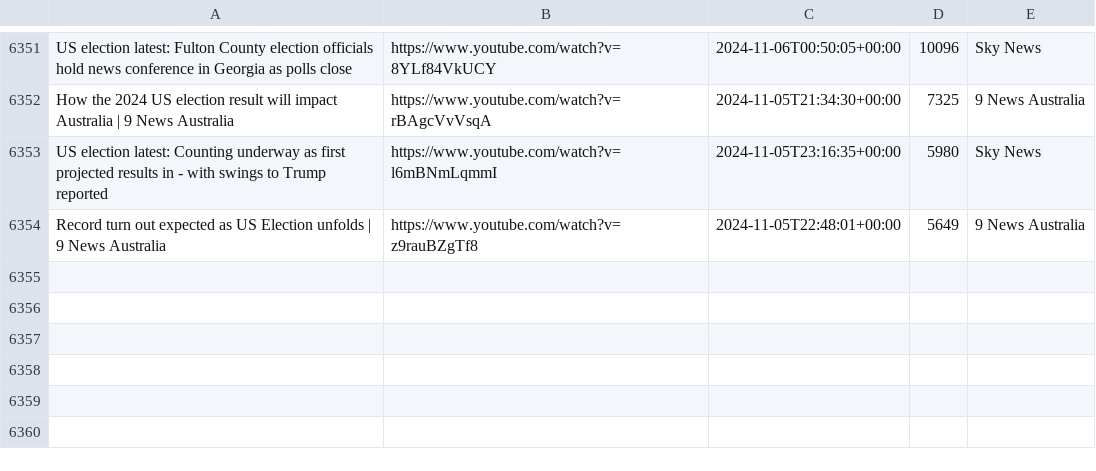
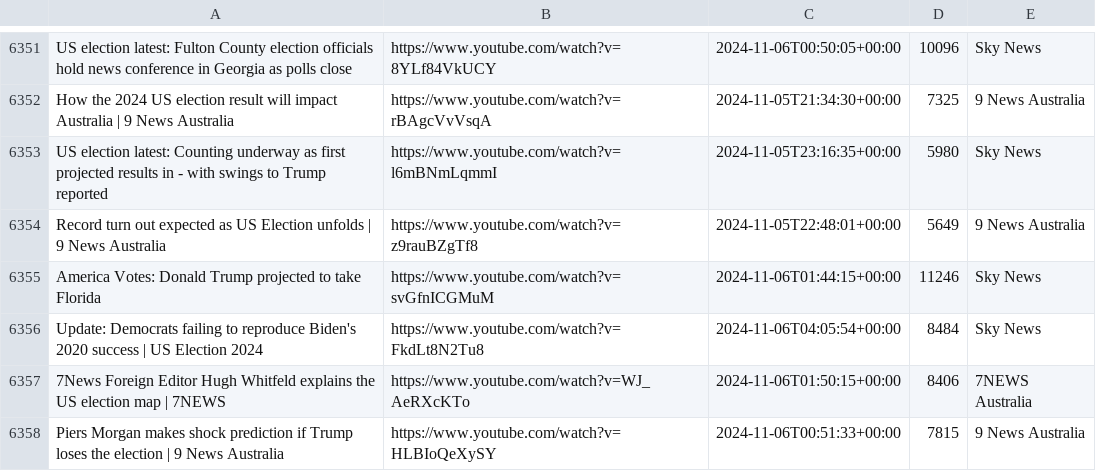
Before and after one commit to alexlaverty/aussienewsvideos, a CSV file: videos.csv, drawn as a sheet; only a part is shown, gaps mark what is left out; the diff names each change by its address in the sheet, - before the commit and + after, or states it on an @@ line.

```diff
--- a/videos.csv
+++ b/videos.csv
+row 6355: America Votes: Donald Trump projected to take Florida | https://www.youtube.com/watch?v=svGfnICGMuM | 2024-11-06T01:44:15+00:00 | 11246 | Sky News
+row 6356: Update: Democrats failing to reproduce Biden's 2020 success | US Election 2024 | https://www.youtube.com/watch?v=FkdLt8N2Tu8 | 2024-11-06T04:05:54+00:00 | 8484 | Sky News
+row 6357: 7News Foreign Editor Hugh Whitfeld explains the US election map | 7NEWS | https://www.youtube.com/watch?v=WJ_AeRXcKTo | 2024-11-06T01:50:15+00:00 | 8406 | 7NEWS Australia
+row 6358: Piers Morgan makes shock prediction if Trump loses the election | 9 News Australia | https://www.youtube.com/watch?v=HLBIoQeXySY | 2024-11-06T00:51:33+00:00 | 7815 | 9 News Australia
```
